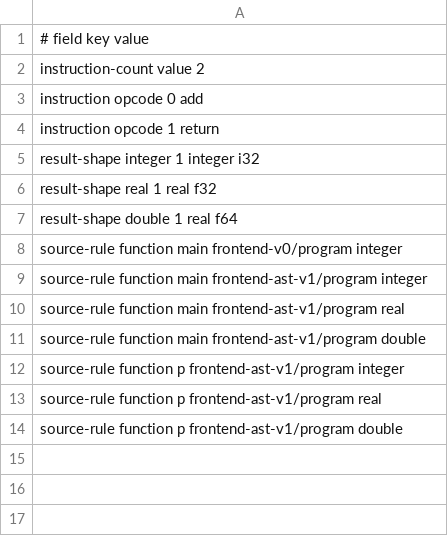
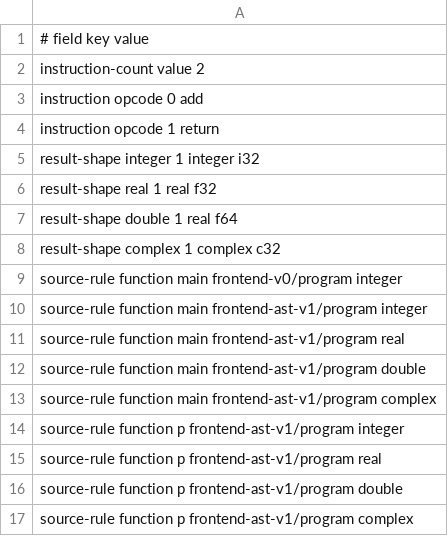
Before and after one commit to lazy-fortran/fortback-new, a TSV file: spec/mir_v0_riscv_linux_bridge_policy.tsv, drawn as a sheet.

Commit message:
Extend MIR bridge for complex declarations

```diff
--- a/spec/mir_v0_riscv_linux_bridge_policy.tsv
+++ b/spec/mir_v0_riscv_linux_bridge_policy.tsv
@@ -7,2 +7,3 @@ result-shape real 1 real f32
 result-shape double 1 real f64
+result-shape complex 1 complex c32
 source-rule function main frontend-v0/program integer
@@ -11,2 +12,3 @@ source-rule function main frontend-ast-v1/program real
 source-rule function main frontend-ast-v1/program double
+source-rule function main frontend-ast-v1/program complex
 source-rule function p frontend-ast-v1/program integer
@@ -14 +16,2 @@ source-rule function p frontend-ast-v1/program real
 source-rule function p frontend-ast-v1/program double
+source-rule function p frontend-ast-v1/program complex
```
Also changed, not shown: spec/mir_v0_bridge_metadata.tsv, 5 other files.
